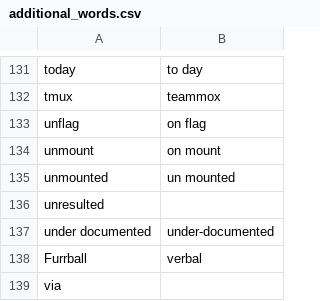
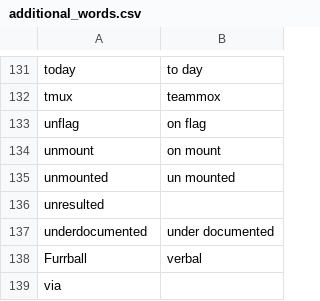
Before and after one commit to zmcgohan2/knausj_talon, a CSV file: settings/additional_words.csv, drawn as a sheet; only a part is shown, gaps mark what is left out.

Commit message:
Eliminate unknown token '-'.

```diff
--- a/settings/additional_words.csv
+++ b/settings/additional_words.csv
@@ -136,3 +136,3 @@ unmounted,un mounted
 unresulted
-under documented,under-documented
+underdocumented,under documented
 Furrball,verbal
```
